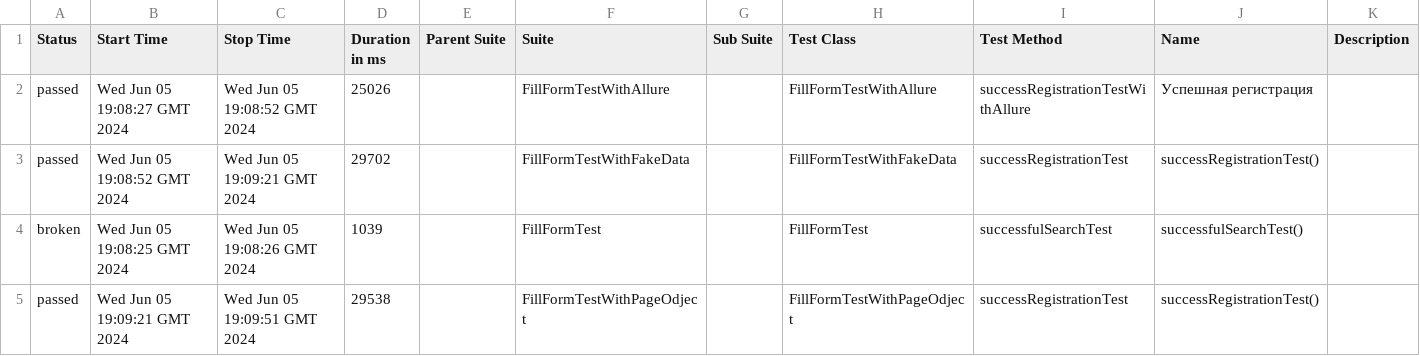
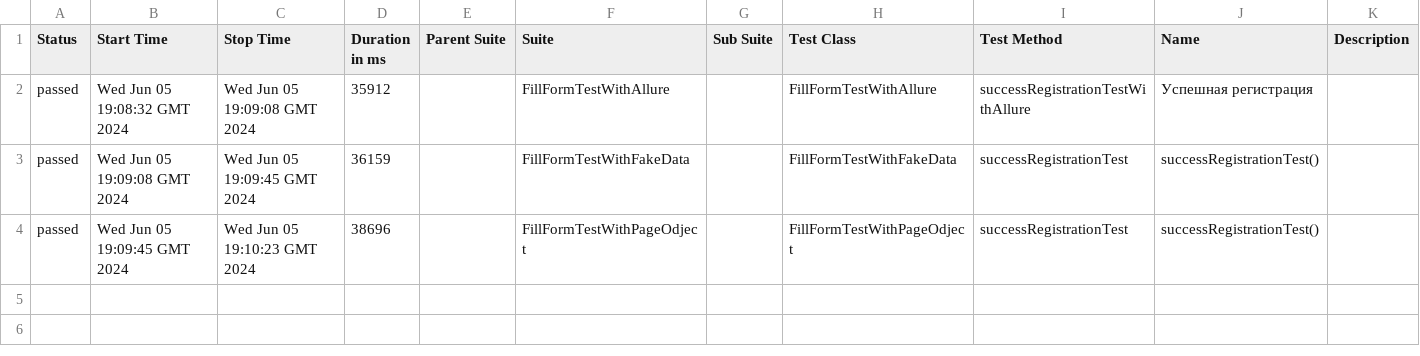
Before and after one commit to Kopibarius/qa_guru_HW3.2, a CSV file: 19/data/suites.csv, drawn as a sheet.

```diff
--- a/19/data/suites.csv
+++ b/19/data/suites.csv
@@ -1,5 +1,4 @@
 "Status","Start Time","Stop Time","Duration in ms","Parent Suite","Suite","Sub Suite","Test Class","Test Method","Name","Description"
-"passed","Wed Jun 05 19:08:27 GMT 2024","Wed Jun 05 19:08:52 GMT 2024","25026","","FillFormTestWithAllure","","FillFormTestWithAllure","successRegistrationTestWithAllure","Успешная регистрация",""
-"passed","Wed Jun 05 19:08:52 GMT 2024","Wed Jun 05 19:09:21 GMT 2024","29702","","FillFormTestWithFakeData","","FillFormTestWithFakeData","successRegistrationTest","successRegistrationTest()",""
-"broken","Wed Jun 05 19:08:25 GMT 2024","Wed Jun 05 19:08:26 GMT 2024","1039","","FillFormTest","","FillFormTest","successfulSearchTest","successfulSearchTest()",""
-"passed","Wed Jun 05 19:09:21 GMT 2024","Wed Jun 05 19:09:51 GMT 2024","29538","","FillFormTestWithPageOdject","","FillFormTestWithPageOdject","successRegistrationTest","successRegistrationTest()",""
+"passed","Wed Jun 05 19:08:32 GMT 2024","Wed Jun 05 19:09:08 GMT 2024","35912","","FillFormTestWithAllure","","FillFormTestWithAllure","successRegistrationTestWithAllure","Успешная регистрация",""
+"passed","Wed Jun 05 19:09:08 GMT 2024","Wed Jun 05 19:09:45 GMT 2024","36159","","FillFormTestWithFakeData","","FillFormTestWithFakeData","successRegistrationTest","successRegistrationTest()",""
+"passed","Wed Jun 05 19:09:45 GMT 2024","Wed Jun 05 19:10:23 GMT 2024","38696","","FillFormTestWithPageOdject","","FillFormTestWithPageOdject","successRegistrationTest","successRegistrationTest()",""
```
Also changed, not shown: 46 other files.
